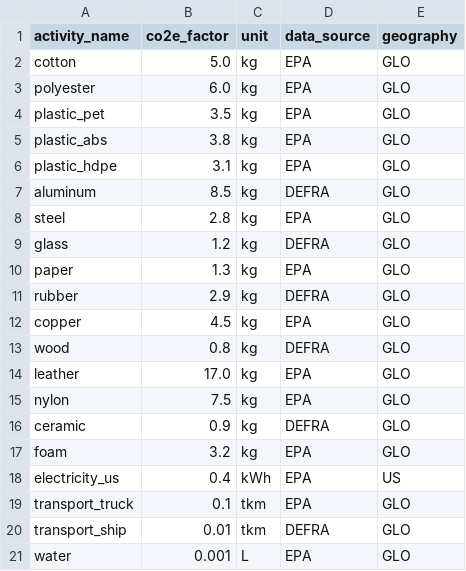
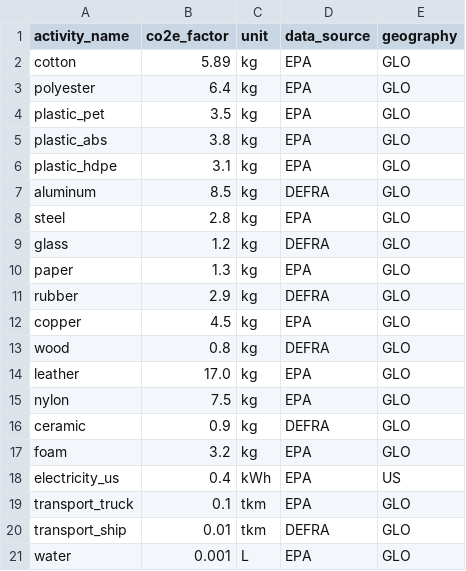
Before and after one commit to arthur-ball-dev/pcf-calculator, a CSV file: data/emission_factors_simple.csv, drawn as a sheet.

Commit message:
fix(calc): Correct emission factor lookup to search by name [CALC-003-BUG-001]

```diff
--- a/data/emission_factors_simple.csv
+++ b/data/emission_factors_simple.csv
@@ -1,4 +1,4 @@
 activity_name,co2e_factor,unit,data_source,geography
-cotton,5.0,kg,EPA,GLO
-polyester,6.0,kg,EPA,GLO
+cotton,5.89,kg,EPA,GLO
+polyester,6.4,kg,EPA,GLO
 plastic_pet,3.5,kg,EPA,GLO
```
Also changed, not shown: 1 other file.
